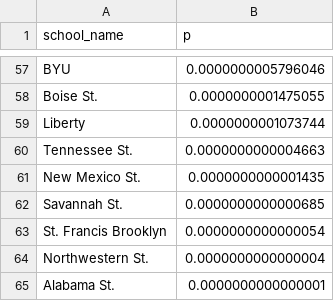
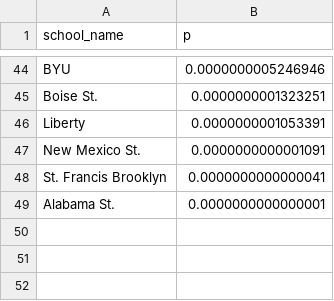
Before and after one commit to octonion/basketball, a CSV file: ncaa_women/tournament/champion_p.csv, drawn as a sheet; only a part is shown, gaps mark what is left out; removed rows and columns are numbered as before the commit, all else as after; the diff covers the shown part only; the diff names each change by its address in the sheet, - before the commit and + after, or states it on an @@ line.

```diff
--- a/ncaa_women/tournament/champion_p.csv
+++ b/ncaa_women/tournament/champion_p.csv
-B44 (p): 0.0000000005796046
+B44 (p): 0.0000000005246946
-B45 (p): 0.0000000001475055
+B45 (p): 0.0000000001323251
-B46 (p): 0.0000000001073744
+B46 (p): 0.0000000001053391
-row 60: Tennessee St. | 0.0000000000004663
-B47 (p): 0.0000000000001435
+B47 (p): 0.0000000000001091
-row 62: Savannah St. | 0.0000000000000685
-B48 (p): 0.0000000000000054
+B48 (p): 0.0000000000000041
-row 64: Northwestern St. | 0.0000000000000004
```
Also changed, not shown: 9 added rows, 22 removed rows and 33 edited cells elsewhere in this file, ncaa_women/tournament/round_p.csv, 4 other files.
